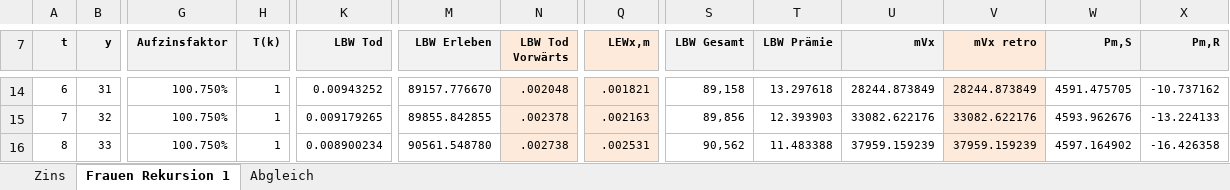
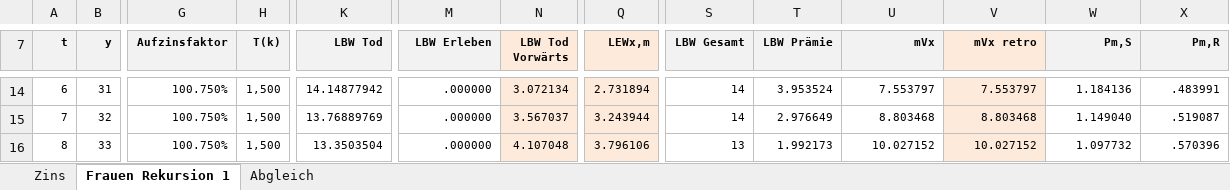
Before and after one commit to Fenum88/Tarifrechner, an Excel workbook: Tafeln/Referenz.xlsx, sheet Frauen Rekursion 1, drawn as a sheet; only a part is shown, gaps mark what is left out; values as stored, in another font and other column widths than the file's, no borders; charts and pictures not drawn; the diff covers the shown part only; the diff names each change by its address in the sheet, - before the commit and + after, or states it on an @@ line.

```diff
--- a/Tafeln/Referenz.xlsx (sheet Frauen Rekursion 1)
+++ b/Tafeln/Referenz.xlsx (sheet Frauen Rekursion 1)
-H14:H16 (T(k)): 1
+H14:H16 (T(k)): 1,500
-K14 (LBW Tod): 0.00943252
+K14 (LBW Tod): 14.14877942
-M14 (LBW Erleben): 89157.776670
+M14 (LBW Erleben): .000000
-N14 (LBW Tod Vorwärts): .002048
+N14 (LBW Tod Vorwärts): 3.072134
-Q14 (LEWx,m): .001821
+Q14 (LEWx,m): 2.731894
-S14 (LBW Gesamt): 89,158
+S14 (LBW Gesamt): 14
-T14 (LBW Prämie): 13.297618
+T14 (LBW Prämie): 3.953524
-U14 (mVx): 28244.873849
+U14 (mVx): 7.553797
-V14 (mVx retro): 28244.873849
+V14 (mVx retro): 7.553797
-W14 (Pm,S): 4591.475705
+W14 (Pm,S): 1.184136
-X14 (Pm,R): -10.737162
+X14 (Pm,R): .483991
-K15 (LBW Tod): 0.009179265
+K15 (LBW Tod): 13.76889769
-M15 (LBW Erleben): 89855.842855
+M15 (LBW Erleben): .000000
-N15 (LBW Tod Vorwärts): .002378
+N15 (LBW Tod Vorwärts): 3.567037
-Q15 (LEWx,m): .002163
+Q15 (LEWx,m): 3.243944
-S15 (LBW Gesamt): 89,856
+S15 (LBW Gesamt): 14
-T15 (LBW Prämie): 12.393903
+T15 (LBW Prämie): 2.976649
-U15 (mVx): 33082.622176
+U15 (mVx): 8.803468
-V15 (mVx retro): 33082.622176
+V15 (mVx retro): 8.803468
-W15 (Pm,S): 4593.962676
+W15 (Pm,S): 1.149040
-X15 (Pm,R): -13.224133
+X15 (Pm,R): .519087
-K16 (LBW Tod): 0.008900234
+K16 (LBW Tod): 13.3503504
-M16 (LBW Erleben): 90561.548780
+M16 (LBW Erleben): .000000
-N16 (LBW Tod Vorwärts): .002738
+N16 (LBW Tod Vorwärts): 4.107048
-Q16 (LEWx,m): .002531
+Q16 (LEWx,m): 3.796106
-S16 (LBW Gesamt): 90,562
+S16 (LBW Gesamt): 13
-T16 (LBW Prämie): 11.483388
+T16 (LBW Prämie): 1.992173
-U16 (mVx): 37959.159239
+U16 (mVx): 10.027152
-V16 (mVx retro): 37959.159239
+V16 (mVx retro): 10.027152
-W16 (Pm,S): 4597.164902
+W16 (Pm,S): 1.097732
-X16 (Pm,R): -16.426358
+X16 (Pm,R): .570396
```
Also changed, not shown: 651 edited cells elsewhere in this sheet, sheet Abgleich, charts or pictures, 6 other files.
